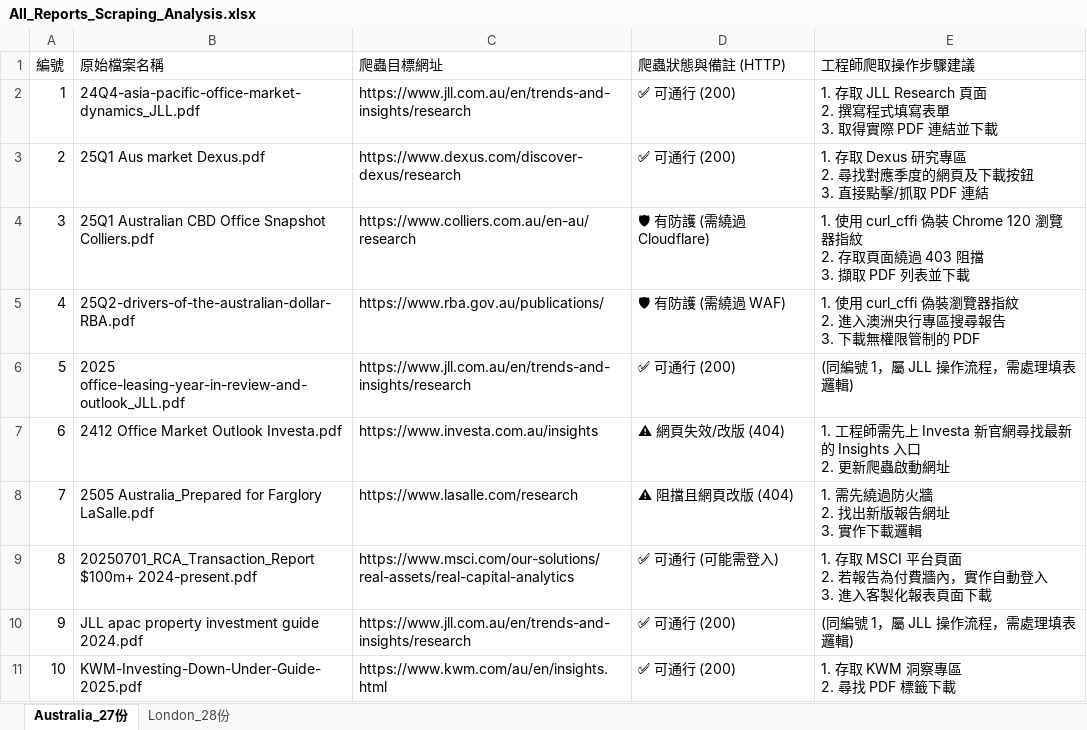
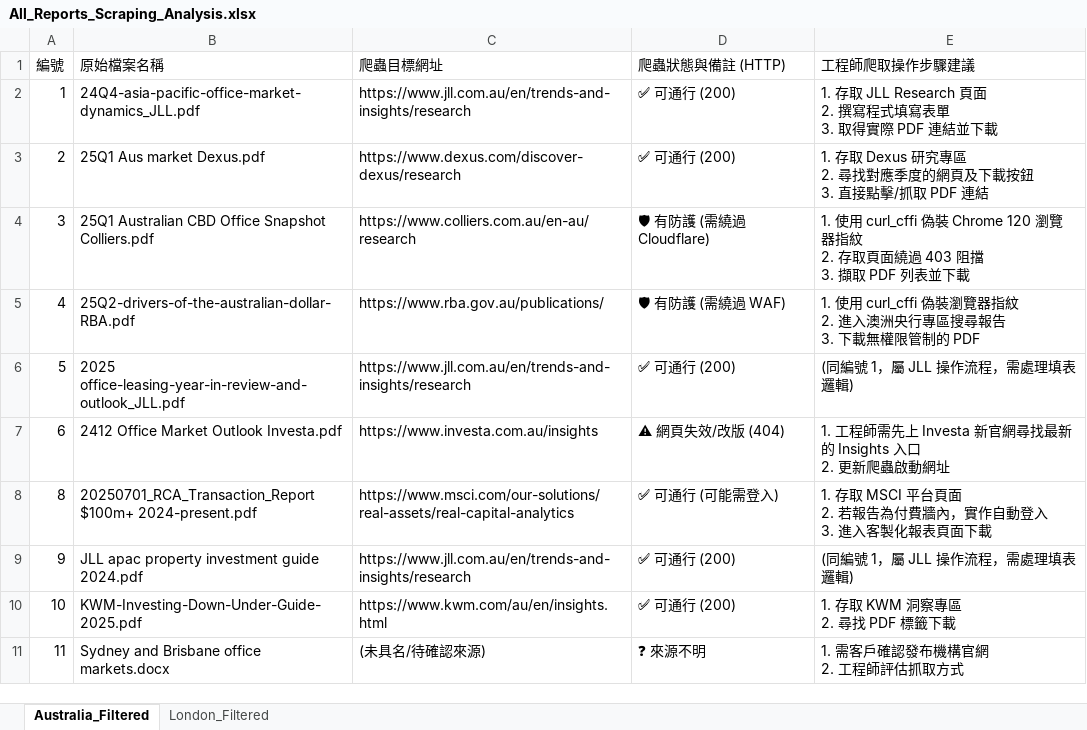
Before and after one commit to tsaiiyvonne-commits/farglory-scraper, an Excel workbook: All_Reports_Scraping_Analysis.xlsx, sheet Australia_Filtered, drawn as a sheet; only a part is shown; the shorter side is filled out with more unchanged rows; values as stored, in another font and other column widths than the file's, no borders; ↵ is a line break in a cell; the diff names each change by its address in the sheet, - before the commit and + after, or states it on an @@ line.

Commit message:
Remove Farglory specific reports from analysis tracking tables

```diff
--- a/All_Reports_Scraping_Analysis.xlsx (sheet Australia_Filtered)
+++ b/All_Reports_Scraping_Analysis.xlsx (sheet Australia_Filtered)
-sheet tab: Australia_27份
+sheet tab: Australia_Filtered
-sheet tab: London_28份
+sheet tab: London_Filtered
-row 8: 7 | 2505 Australia_Prepared for Farglory LaSalle.pdf | https://www.lasalle.com/research | ⚠ 阻擋且網頁改版 (404) | 1. 需先繞過防火牆 ↵ 2. 找出新版報告網址 ↵ 3. 實作下載邏輯
```
Also changed, not shown: sheet London_Filtered, 2 other files.
